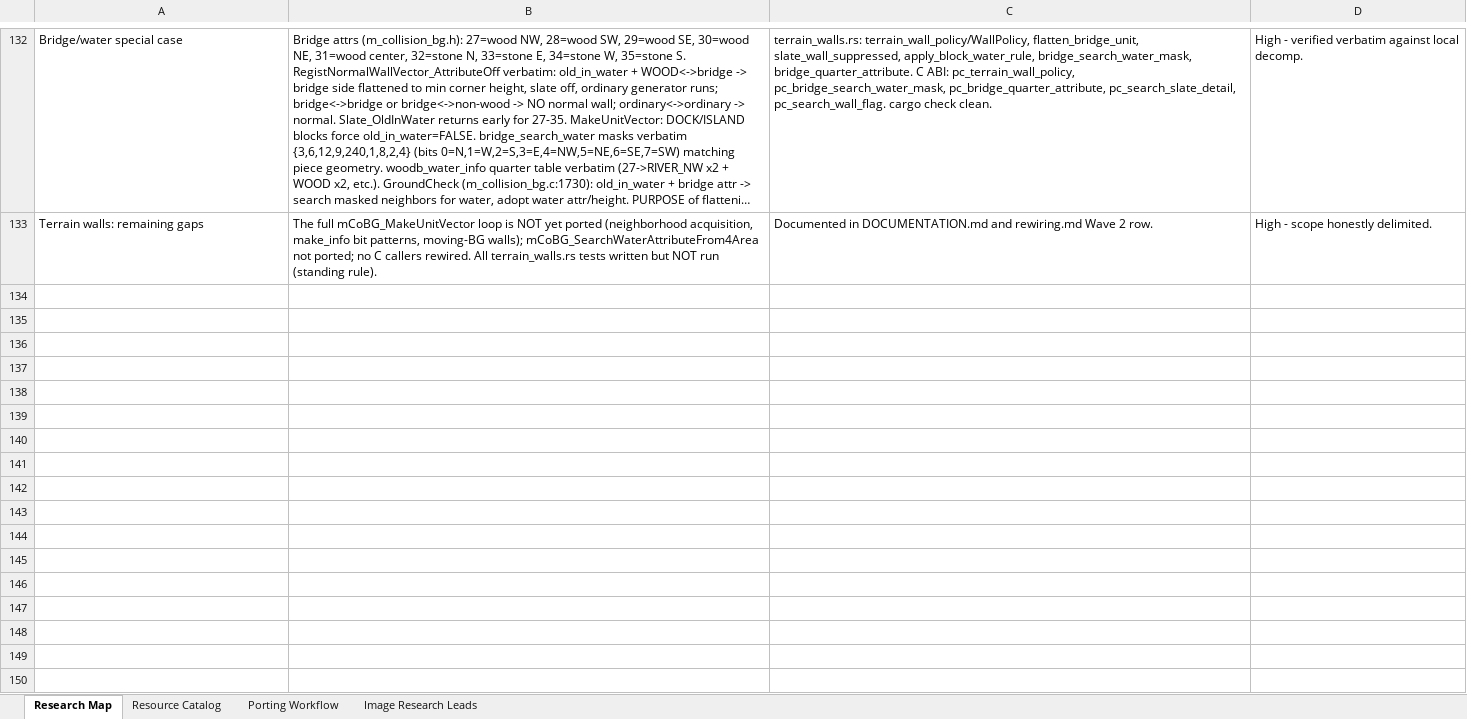
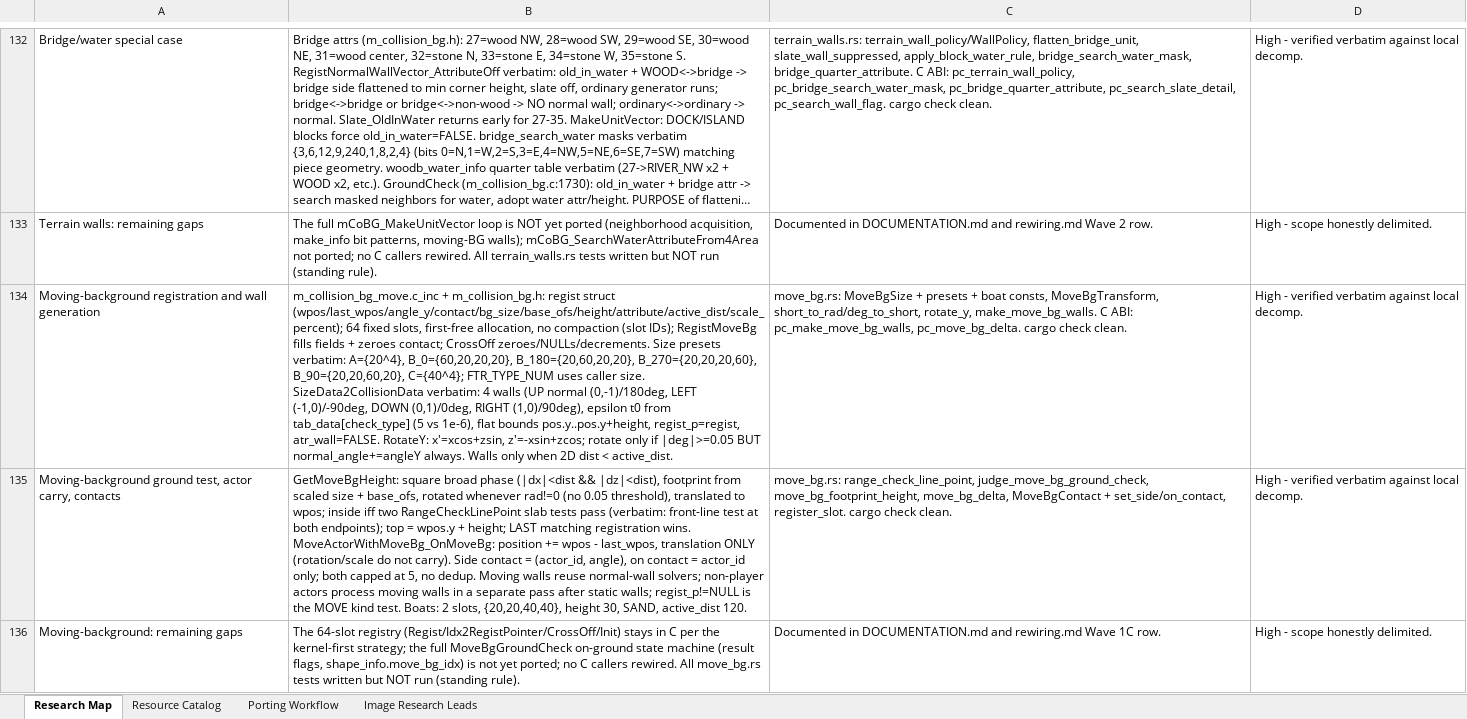
Before and after one commit to himan1372/rustimal-crossing, an Excel workbook: gamedb_research.xlsx, sheet Research Map, drawn as a sheet; only a part is shown, gaps mark what is left out; long unchanged cells end in …; values as stored, in another font and other column widths than the file's, no borders; the diff names each change by its address in the sheet, - before the commit and + after, or states it on an @@ line.

Commit message:
Port moving-background walls (move_bg.rs)
- Verified verbatim against m_collision_bg_move.c_inc /
  m_collision_bg.c / m_collision_bg.h.
- 4-wall generation kernel (tab epsilon, 0.05deg rotation
  threshold with always-accumulate angle, RotateY sign
  convention), footprint ground test (square broad phase,
  slab tests, last-match-wins), translation-only carry
  delta, 5-cap contacts, first-free slot, boat constants.
- C ABI: pc_make_move_bg_walls, pc_move_bg_delta.
- Docs: DOCUMENTATION.md section; workbook rows 134-136;
  rewiring.md Wave 1C row.
- cargo check --lib clean. Tests not run.

```diff
--- a/gamedb_research.xlsx (sheet Research Map)
+++ b/gamedb_research.xlsx (sheet Research Map)
+row 134: Moving-background registration and wall generation | m_collision_bg_move.c_inc + m_collision_bg.h: regist struct (wpos/last_wpos/angle_y/contact/bg_size/base_ofs/height/attribute/active_dist/scale_percent); 64 fixed slots, first-free allocation, no compaction (slot IDs); RegistMoveBg fills fields + zeroes contact; CrossOff zeroes/NULLs/decrements. Size presets verbatim: A={20^4}, B_0={60,20,20,20}, B_180={20,60,20,20}, B_270={20,20,20,60}, B_90={20,20,60,20}, C={40^4}; FTR_TYPE_NUM uses caller size. SizeData2CollisionData verbatim: 4 walls (UP normal (0,-1)/180deg, LEFT (-1,0)/-90deg, DOWN (0,1)/0deg, RIGHT (1,0)/90deg), epsilon t0 from tab_data[check_type] (5 vs 1e-6), flat bounds pos.y..pos.y+height, regist_p=regist, atr_wall=FALSE. RotateY: x'=xcos+zsin, z'=-xsin+zcos; rotate only if |deg|>=0.05 BUT normal_angle+=angleY always. Walls only when 2D dist < active_dist. | move_bg.rs: MoveBgSize + presets + boat consts, MoveBgTransform, short_to_rad/deg_to_short, rotate_y, make_move_bg_walls. C ABI: pc_make_move_bg_walls, pc_move_bg_delta. cargo check clean. | High - verified verbatim against local decomp.
+row 135: Moving-background ground test, actor carry, contacts | GetMoveBgHeight: square broad phase (|dx|<dist && |dz|<dist), footprint from scaled size + base_ofs, rotated whenever rad!=0 (no 0.05 threshold), translated to wpos; inside iff two RangeCheckLinePoint slab tests pass (verbatim: front-line test at both endpoints); top = wpos.y + height; LAST matching registration wins. MoveActorWithMoveBg_OnMoveBg: position += wpos - last_wpos, translation ONLY (rotation/scale do not carry). Side contact = (actor_id, angle), on contact = actor_id only; both capped at 5, no dedup. Moving walls reuse normal-wall solvers; non-player actors process moving walls in a separate pass after static walls; regist_p!=NULL is the MOVE kind test. Boats: 2 slots, {20,20,40,40}, height 30, SAND, active_dist 120. | move_bg.rs: range_check_line_point, judge_move_bg_ground_check, move_bg_footprint_height, move_bg_delta, MoveBgContact + set_side/on_contact, register_slot. cargo check clean. | High - verified verbatim against local decomp.
+row 136: Moving-background: remaining gaps | The 64-slot registry (Regist/Idx2RegistPointer/CrossOff/Init) stays in C per the kernel-first strategy; the full MoveBgGroundCheck on-ground state machine (result flags, shape_info.move_bg_idx) is not yet ported; no C callers rewired. All move_bg.rs tests written but NOT run (standing rule). | Documented in DOCUMENTATION.md and rewiring.md Wave 1C row. | High - scope honestly delimited.
```
Also changed, not shown: 4 other files.
